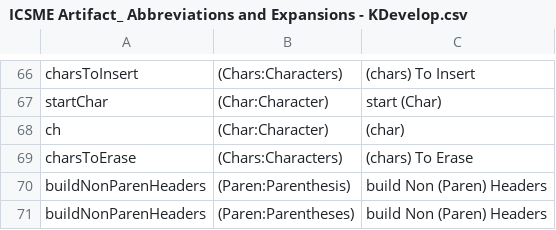
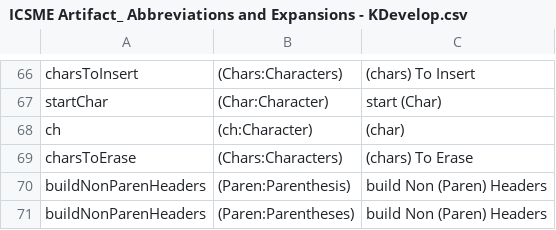
Before and after one commit to shehan/AbbreviationArtifact-ICSME2019, a CSV file: ICSME Artifact_ Abbreviations and Expansions - KDevelop.csv, drawn as a sheet; only a part is shown, gaps mark what is left out.

Commit message:
quick correction to one abbreviation

```diff
--- a/ICSME Artifact_ Abbreviations and Expansions - KDevelop.csv
+++ b/ICSME Artifact_ Abbreviations and Expansions - KDevelop.csv
@@ -67,3 +67,3 @@ charsToInsert,(Chars:Characters),(chars) To Insert
 startChar,(Char:Character),start (Char)
-ch,(Char:Character),(char)
+ch,(ch:Character),(char)
 charsToErase,(Chars:Characters),(chars) To Erase
```
